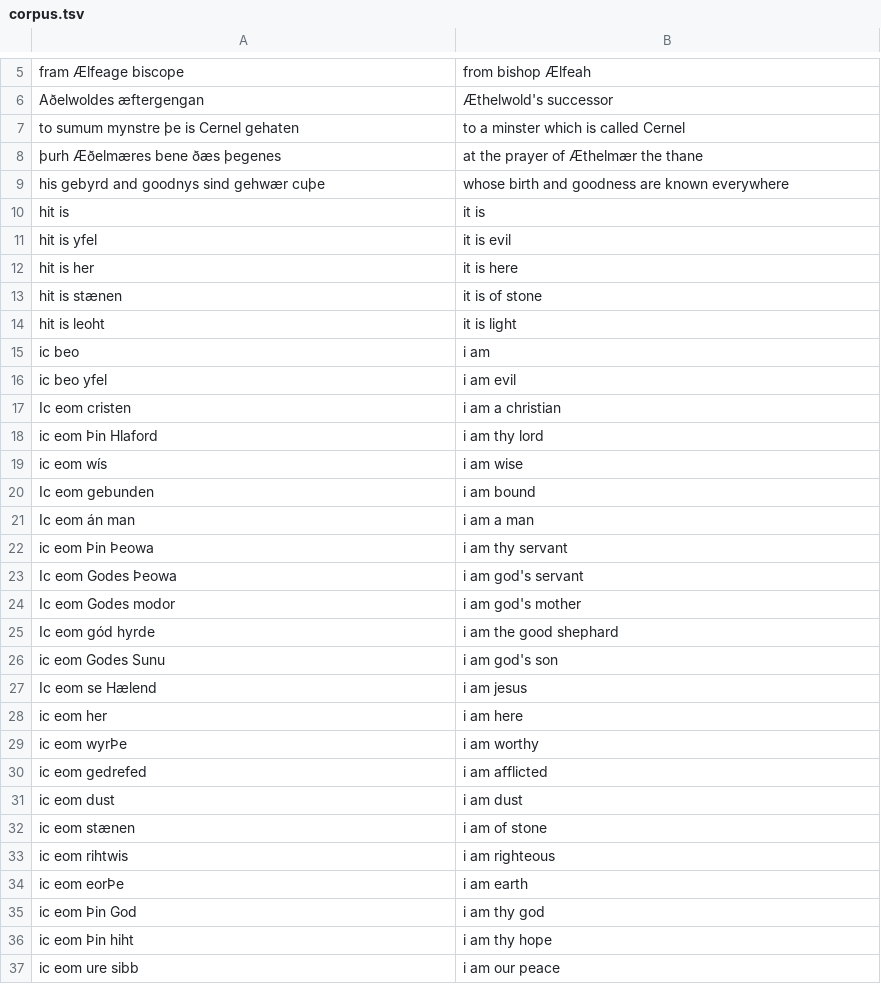
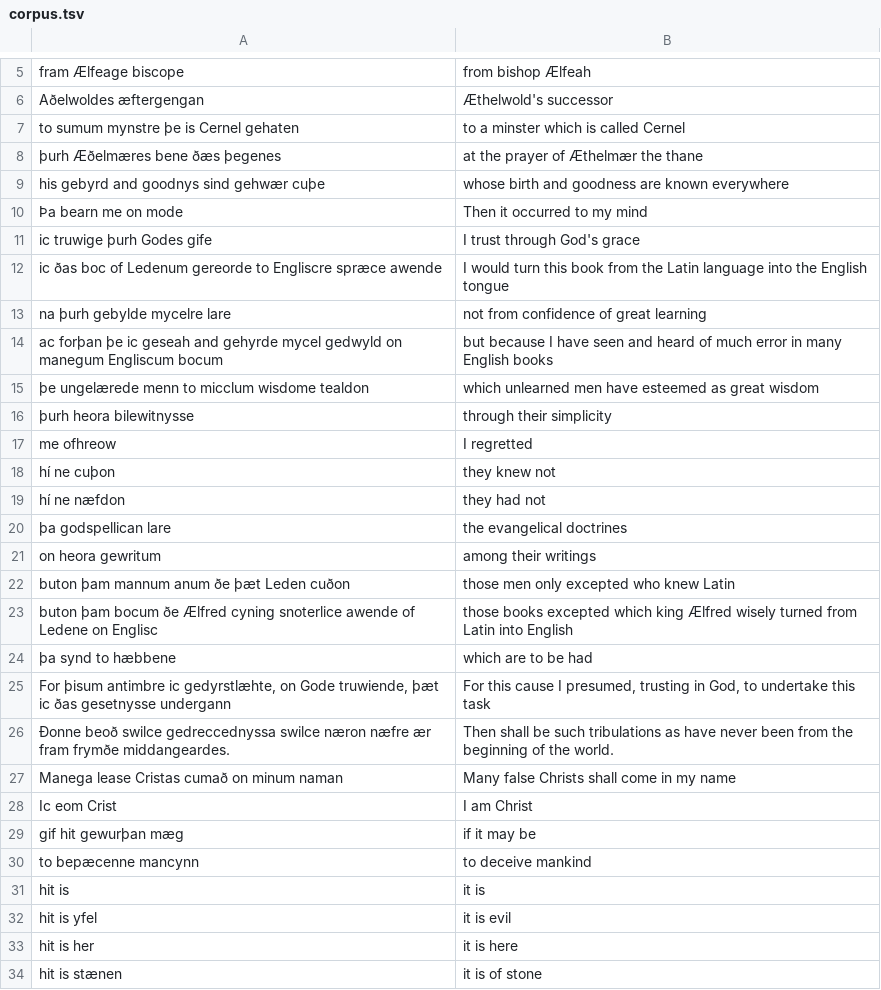
Before and after one commit to Ploux/oe-nmt, a TSV file: corpus.tsv, drawn as a sheet; only a part is shown, gaps mark what is left out; the shorter side is filled out with more unchanged rows.

Commit message:
add 20 sentences to corpus

```diff
--- a/corpus.tsv
+++ b/corpus.tsv
@@ -9,2 +9,23 @@ to sumum mynstre þe is Cernel gehaten	to a minster which is called Cernel
 his gebyrd and goodnys sind gehwær cuþe	whose birth and goodness are known everywhere
+Þa bearn me on mode	Then it occurred to my mind
+ic truwige þurh Godes gife	I trust through God's grace
+ic ðas boc of Ledenum gereorde to Engliscre spræce awende	I would turn this book from the Latin language into the English tongue
+na þurh gebylde mycelre lare	not from confidence of great learning
+ac forþan þe ic geseah and gehyrde mycel gedwyld on manegum Engliscum bocum	but because I have seen and heard of much error in many English books
+þe ungelærede menn to micclum wisdome tealdon	which unlearned men have esteemed as great wisdom
+þurh heora bilewitnysse	through their simplicity
+me ofhreow	I regretted
+hí ne cuþon	they knew not
+hí ne næfdon	they had not
+þa godspellican lare	the evangelical doctrines
+on heora gewritum	among their writings
+buton þam mannum anum ðe þæt Leden cuðon	those men only excepted who knew Latin
+buton þam bocum ðe Ælfred cyning snoterlice awende of Ledene on Englisc	those books excepted which king Ælfred wisely turned from Latin into English
+þa synd to hæbbene	which are to be had
+For þisum antimbre ic gedyrstlæhte, on Gode truwiende, þæt ic ðas gesetnysse undergann	For this cause I presumed, trusting in God, to undertake this task
+Ðonne beoð swilce gedreccednyssa swilce næron næfre ær fram frymðe middangeardes.	Then shall be such tribulations as have never been from the beginning of the world.
+Manega lease Cristas cumað on minum naman	Many false Christs shall come in my name
+Ic eom Crist	I am Christ
+gif hit gewurþan mæg	if it may be
+to bepæcenne mancynn	to deceive mankind
 hit is	it is
```
